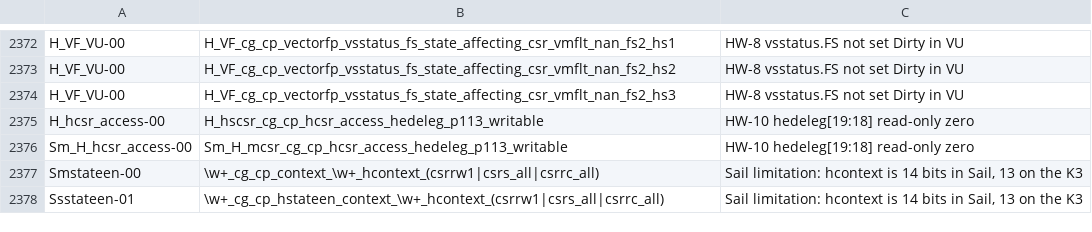
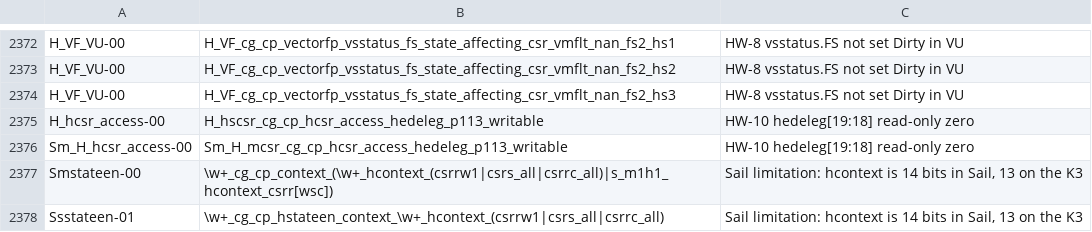
Before and after one commit to 10x-Engineers/riscv-arch-test, a TSV file: config/cores/spacemit_k3/spacemit-k3-pico-itx/exclude_cases.tsv, drawn as a sheet; only a part is shown, gaps mark what is left out.

```diff
--- a/config/cores/spacemit_k3/spacemit-k3-pico-itx/exclude_cases.tsv
+++ b/config/cores/spacemit_k3/spacemit-k3-pico-itx/exclude_cases.tsv
@@ -2376,3 +2376,3 @@ H_hcsr_access-00	H_hscsr_cg_cp_hcsr_access_hedeleg_p113_writable	HW-10 hedeleg[1
 Sm_H_hcsr_access-00	Sm_H_mcsr_cg_cp_hcsr_access_hedeleg_p113_writable	HW-10 hedeleg[19:18] read-only zero
-Smstateen-00	\w+_cg_cp_context_\w+_hcontext_(csrrw1|csrs_all|csrrc_all)	Sail limitation: hcontext is 14 bits in Sail, 13 on the K3
+Smstateen-00	\w+_cg_cp_context_(\w+_hcontext_(csrrw1|csrs_all|csrrc_all)|s_m1h1_hcontext_csrr[wsc])	Sail limitation: hcontext is 14 bits in Sail, 13 on the K3
 Ssstateen-01	\w+_cg_cp_hstateen_context_\w+_hcontext_(csrrw1|csrs_all|csrrc_all)	Sail limitation: hcontext is 14 bits in Sail, 13 on the K3
```
Also changed, not shown: 3 other files.
